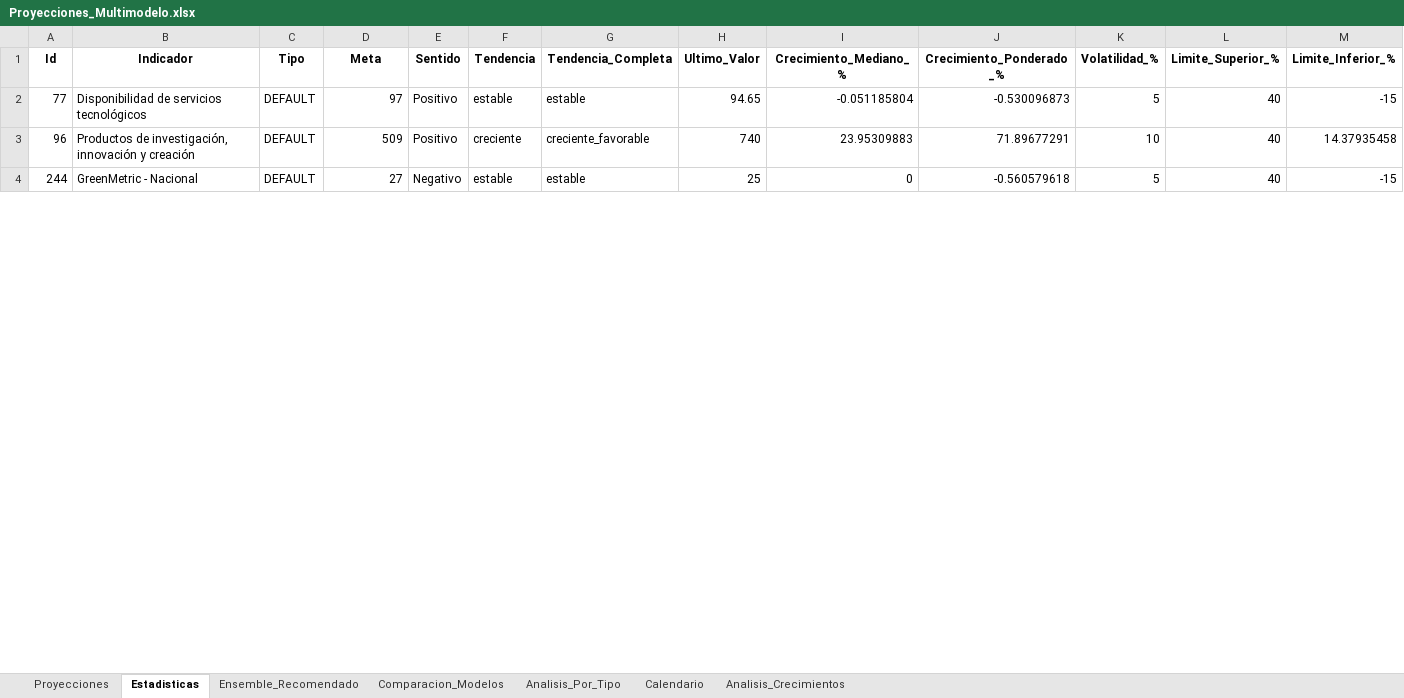
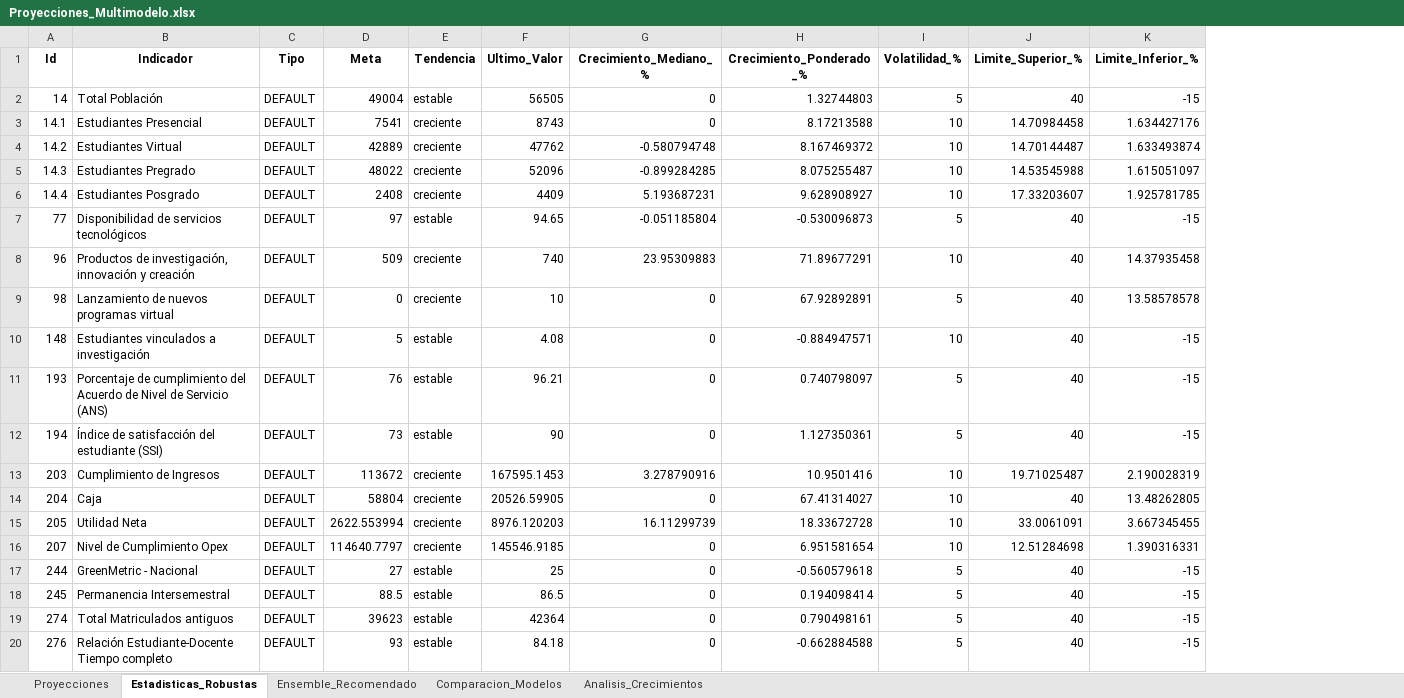
Before and after one commit to Ximena5745/Modelo_Prospectivo, an Excel workbook: Data/Proyecciones_Multimodelo.xlsx, sheet Estadisticas_Robustas, drawn as a sheet; only a part is shown; values as stored, in another font and other column widths than the file's, no borders; removed rows and columns are numbered as before the commit, all else as after; rows hold the shown columns only; the diff covers the shown part only; the diff names each change by its address in the sheet, - before the commit and + after, or states it on an @@ line.

```diff
--- a/Data/Proyecciones_Multimodelo.xlsx (sheet Estadisticas_Robustas)
+++ b/Data/Proyecciones_Multimodelo.xlsx (sheet Estadisticas_Robustas)
-sheet tab: Estadisticas
+sheet tab: Estadisticas_Robustas
-sheet tab: Analisis_Por_Tipo
-sheet tab: Calendario
-column E (Sentido), rows 2-4: Positivo | Positivo | Negativo
-column G (Tendencia_Completa), rows 2-4: estable | creciente_favorable | estable
+row 2: 14 | Total Población | DEFAULT | 49004 | estable | 56505 | 0 | 1.32744803 | 5 | 40 | -15
+row 3: 14.1 | Estudiantes Presencial | DEFAULT | 7541 | creciente | 8743 | 0 | 8.17213588 | 10 | 14.70984458 | 1.634427176
+row 4: 14.2 | Estudiantes Virtual | DEFAULT | 42889 | creciente | 47762 | -0.580794748 | 8.167469372 | 10 | 14.70144487 | 1.633493874
+row 5: 14.3 | Estudiantes Pregrado | DEFAULT | 48022 | creciente | 52096 | -0.899284285 | 8.075255487 | 10 | 14.53545988 | 1.615051097
+row 6: 14.4 | Estudiantes Posgrado | DEFAULT | 2408 | creciente | 4409 | 5.193687231 | 9.628908927 | 10 | 17.33203607 | 1.925781785
+row 9: 98 | Lanzamiento de nuevos programas virtual | DEFAULT | 0 | creciente | 10 | 0 | 67.92892891 | 5 | 40 | 13.58578578
+row 10: 148 | Estudiantes vinculados a investigación | DEFAULT | 5 | estable | 4.08 | 0 | -0.884947571 | 10 | 40 | -15
+row 11: 193 | Porcentaje de cumplimiento del Acuerdo de Nivel de Servicio (ANS) | DEFAULT | 76 | estable | 96.21 | 0 | 0.740798097 | 5 | 40 | -15
+row 12: 194 | Índice de satisfacción del estudiante (SSI) | DEFAULT | 73 | estable | 90 | 0 | 1.127350361 | 5 | 40 | -15
+row 13: 203 | Cumplimiento de Ingresos | DEFAULT | 113672 | creciente | 167595.1453 | 3.278790916 | 10.9501416 | 10 | 19.71025487 | 2.190028319
+row 14: 204 | Caja | DEFAULT | 58804 | creciente | 20526.59905 | 0 | 67.41314027 | 10 | 40 | 13.48262805
+row 15: 205 | Utilidad Neta | DEFAULT | 2622.553994 | creciente | 8976.120203 | 16.11299739 | 18.33672728 | 10 | 33.0061091 | 3.667345455
+row 16: 207 | Nivel de Cumplimiento Opex | DEFAULT | 114640.7797 | creciente | 145546.9185 | 0 | 6.951581654 | 10 | 12.51284698 | 1.390316331
+row 18: 245 | Permanencia Intersemestral | DEFAULT | 88.5 | estable | 86.5 | 0 | 0.194098414 | 5 | 40 | -15
+row 19: 274 | Total Matriculados antiguos | DEFAULT | 39623 | estable | 42364 | 0 | 0.790498161 | 5 | 40 | -15
+row 20: 276 | Relación Estudiante-Docente Tiempo completo | DEFAULT | 93 | estable | 84.18 | 0 | -0.662884588 | 5 | 40 | -15
```
Also changed, not shown: 14 added rows elsewhere in this sheet, sheet Proyecciones, sheet Ensemble_Recomendado, sheet Comparacion_Modelos, sheet Analisis_Crecimientos.
